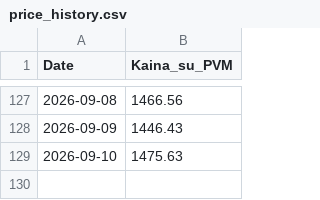
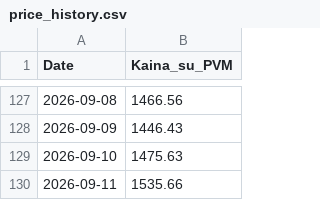
Before and after one commit to Sake921/workflows, a CSV file: Price_Data/price_history.csv, drawn as a sheet; only a part is shown, gaps mark what is left out; the diff names each change by its address in the sheet, - before the commit and + after, or states it on an @@ line.

```diff
--- a/Price_Data/price_history.csv
+++ b/Price_Data/price_history.csv
+row 130: 2026-09-11 | 1535.66
```
Also changed, not shown: 1 other file.
